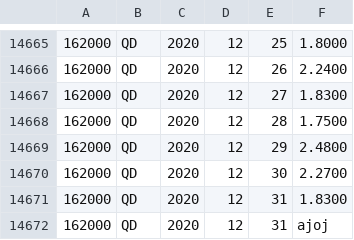
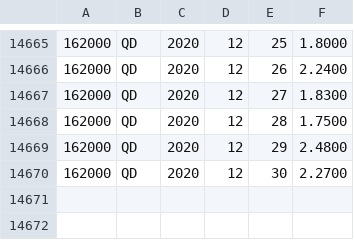
Before and after one commit to nekola03/du2, a CSV file: Data_zelivka.csv, drawn as a sheet; only a part is shown, gaps mark what is left out.

Commit message:
commit 3

```diff
--- a/Data_zelivka.csv
+++ b/Data_zelivka.csv
@@ -14670,3 +14670 @@
 162000,QD,2020,12,30,   2.2700
-162000,QD,2020,12,31,   1.8300
-162000,QD,2020,12,31,   ajoj
```
